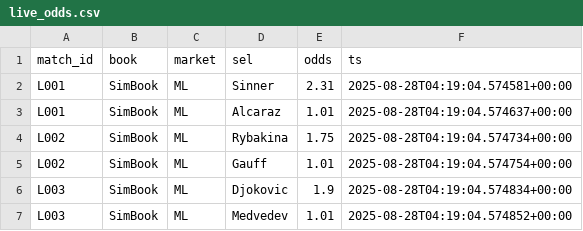
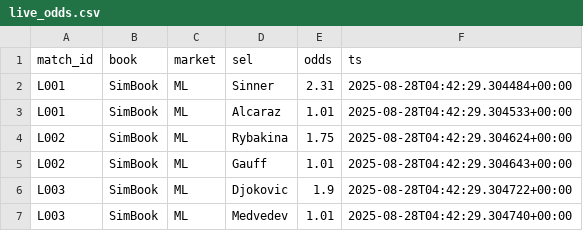
Before and after one commit to Argo007/tennis-betting-bot, a CSV file: live_results/live_odds.csv, drawn as a sheet.

```diff
--- a/live_results/live_odds.csv
+++ b/live_results/live_odds.csv
@@ -1,7 +1,7 @@
 match_id,book,market,sel,odds,ts
-L001,SimBook,ML,Sinner,2.31,2025-08-28T04:19:04.574581+00:00
-L001,SimBook,ML,Alcaraz,1.01,2025-08-28T04:19:04.574637+00:00
-L002,SimBook,ML,Rybakina,1.75,2025-08-28T04:19:04.574734+00:00
-L002,SimBook,ML,Gauff,1.01,2025-08-28T04:19:04.574754+00:00
-L003,SimBook,ML,Djokovic,1.9,2025-08-28T04:19:04.574834+00:00
-L003,SimBook,ML,Medvedev,1.01,2025-08-28T04:19:04.574852+00:00
+L001,SimBook,ML,Sinner,2.31,2025-08-28T04:42:29.304484+00:00
+L001,SimBook,ML,Alcaraz,1.01,2025-08-28T04:42:29.304533+00:00
+L002,SimBook,ML,Rybakina,1.75,2025-08-28T04:42:29.304624+00:00
+L002,SimBook,ML,Gauff,1.01,2025-08-28T04:42:29.304643+00:00
+L003,SimBook,ML,Djokovic,1.9,2025-08-28T04:42:29.304722+00:00
+L003,SimBook,ML,Medvedev,1.01,2025-08-28T04:42:29.304740+00:00
```
Also changed, not shown: live_results/close_odds.csv, live_results/live_matches.csv, 1 other file.
